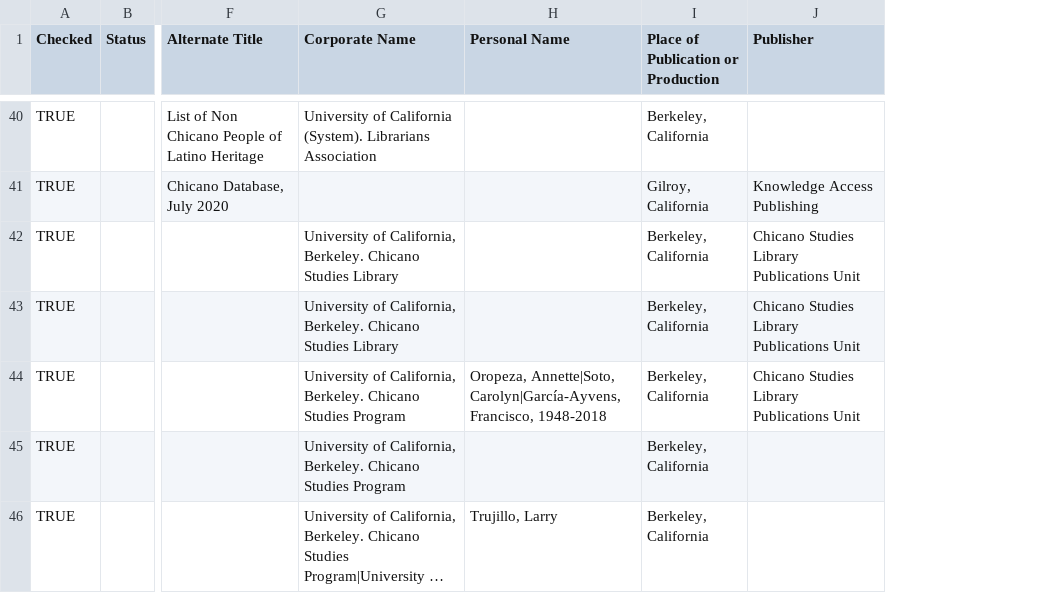
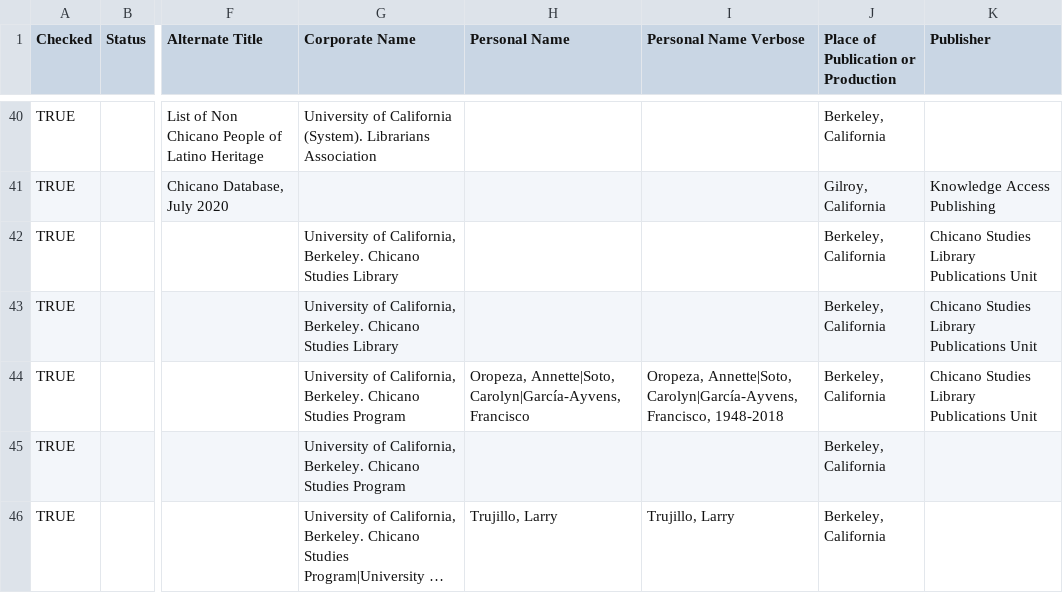
Before and after one commit to bibliopolitica/bibliopolitica.org, a CSV file: lib/data/items-metadata.csv, drawn as a sheet; only a part is shown, gaps mark what is left out; long unchanged cells end in …; the diff covers the shown part only; the diff names each change by its address in the sheet, - before the commit and + after, or states it on an @@ line.

```diff
--- a/lib/data/items-metadata.csv
+++ b/lib/data/items-metadata.csv
+column I (Personal Name Verbose), rows 44-46: Oropeza, Annette|Soto, Carolyn|García-Ayvens, Francisco, 1948-2018 |  | Trujillo, Larry
-H44 (Personal Name): …Annette|Soto, Carolyn|García-Ayvens, Francisco, 1948-2018
+H44 (Personal Name): …Annette|Soto, Carolyn|García-Ayvens, Francisco
```
Also changed, not shown: 20 edited cells elsewhere in this file, 7 other files.
